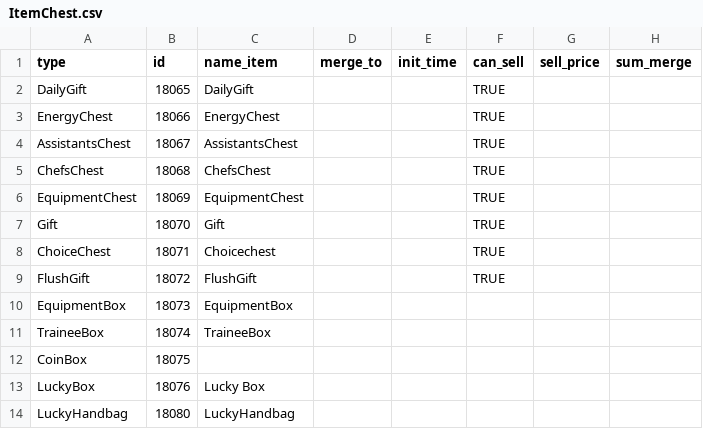
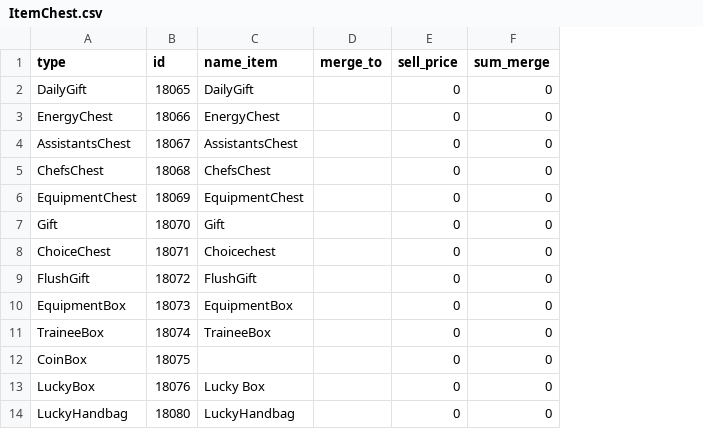
Before and after one commit to giangnbezg/m1-dashboard-v2, a CSV file: Csv/Core/ItemIdentify/ItemChest.csv, drawn as a sheet; removed rows and columns are numbered as before the commit, all else as after; the diff names each change by its address in the sheet, - before the commit and + after, or states it on an @@ line.

```diff
--- a/Csv/Core/ItemIdentify/ItemChest.csv
+++ b/Csv/Core/ItemIdentify/ItemChest.csv
-column E (init_time), empty
-column F (can_sell), rows 2-9: all TRUE
-E2:E14 (sell_price): (empty)
+E2:E14 (sell_price): 0
-F2:F14 (sum_merge): (empty)
+F2:F14 (sum_merge): 0
```
Also changed, not shown: Csv/Core/ItemIdentify/ItemFood.csv, Csv/Core/ItemIdentify/ItemGenerator.csv, 13 other files.
